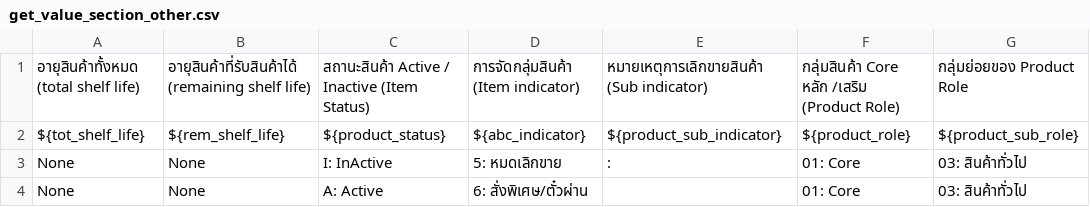
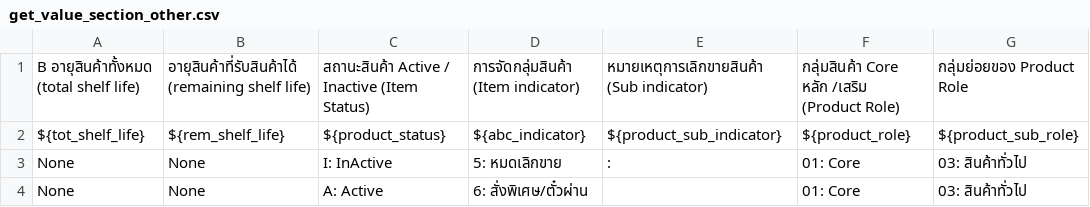
Before and after one commit to Guntaeng/Get_value_article, a CSV file: resources/get_value_section_other.csv, drawn as a sheet; only a part is shown; the diff names each change by its address in the sheet, - before the commit and + after, or states it on an @@ line.

```diff
--- a/resources/get_value_section_other.csv
+++ b/resources/get_value_section_other.csv
-A1: อายุสินค้าทั้งหมด (total shelf life)
+A1: B อายุสินค้าทั้งหมด (total shelf life)
```
Also changed, not shown: 1 other file.
